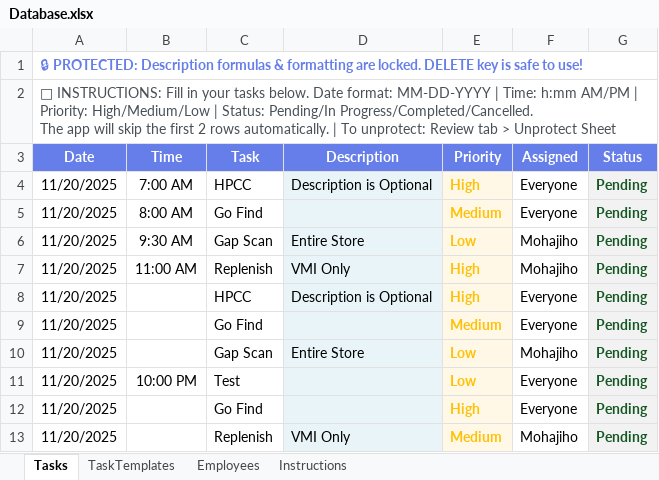
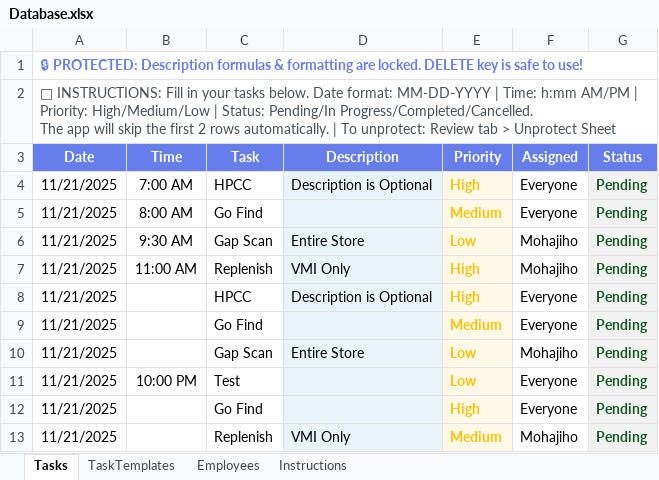
Before and after one commit to MohsenUSA/TaskManager, an Excel workbook: Database.xlsx, sheet Tasks, drawn as a sheet; values as stored, in another font and other column widths than the file's, no borders; conditional formats not drawn; the diff names each change by its address in the sheet, - before the commit and + after, or states it on an @@ line.

```diff
--- a/Database.xlsx (sheet Tasks)
+++ b/Database.xlsx (sheet Tasks)
-A4:A13 (Date): 11/20/2025
+A4:A13 (Date): 11/21/2025
```
Also changed, not shown: 1 other file.
